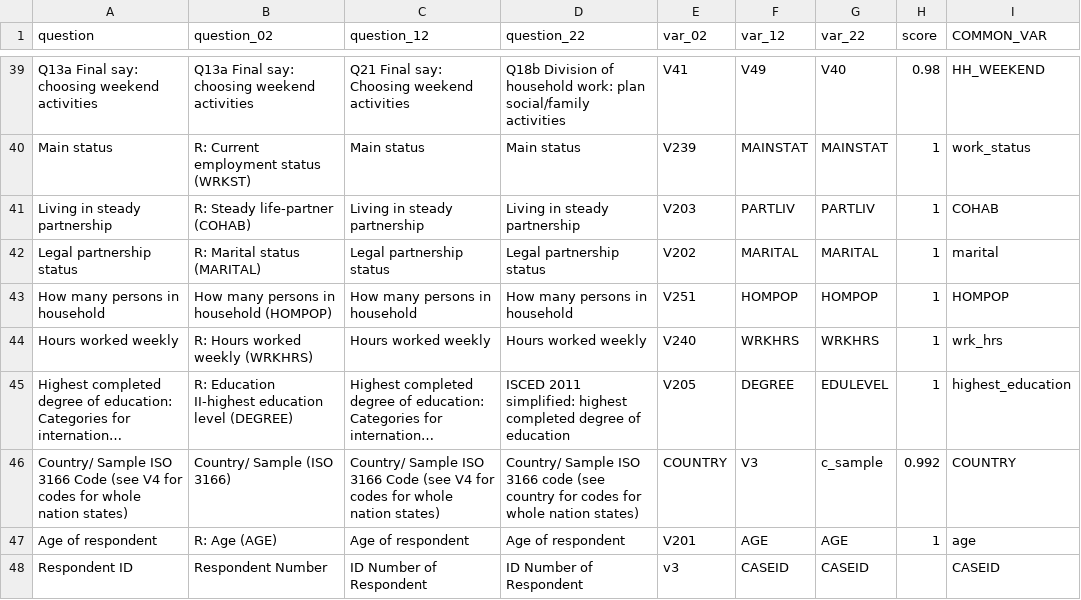
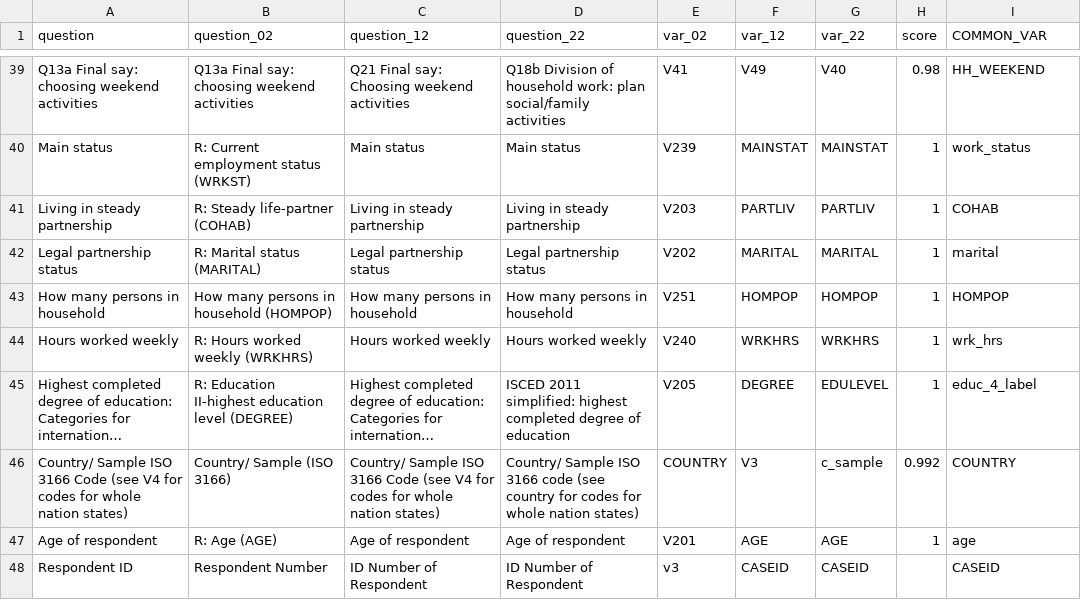
Before and after one commit to ashishpapanai/2025-02-ActionWords, a CSV file: common_question_mapping.csv, drawn as a sheet; only a part is shown, gaps mark what is left out; long unchanged cells end in …; the diff names each change by its address in the sheet, - before the commit and + after, or states it on an @@ line.

```diff
--- a/common_question_mapping.csv
+++ b/common_question_mapping.csv
-I45 (COMMON_VAR): highest_education
+I45 (COMMON_VAR): educ_4_label
```
Also changed, not shown: 6 other files.
